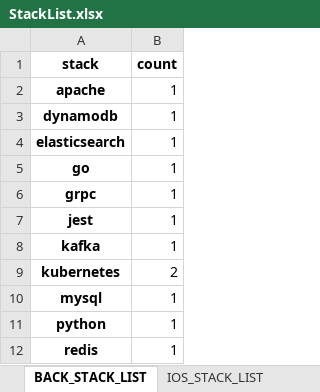
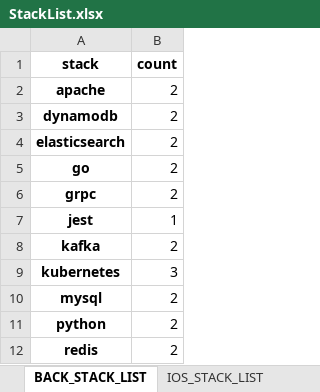
Before and after one commit to rookies3-team14/py-project, an Excel workbook: data/excel/StackList.xlsx, sheet BACK_STACK_LIST, drawn as a sheet; values as stored, in another font and other column widths than the file's, no borders; the diff names each change by its address in the sheet, - before the commit and + after, or states it on an @@ line.

```diff
--- a/data/excel/StackList.xlsx (sheet BACK_STACK_LIST)
+++ b/data/excel/StackList.xlsx (sheet BACK_STACK_LIST)
-B2:B6 (count): 1
+B2:B6 (count): 2
-B8 (count): 1
+B8 (count): 2
-B9 (count): 2
+B9 (count): 3
-B10:B12 (count): 1
+B10:B12 (count): 2
```
Also changed, not shown: sheet FRONT_STACK_LIST, sheet CLOUD_STACK_LIST, sheet SECURITY_STACK_LIST, data/excel/RecruitmentNotice.xlsx, 1 other file.
